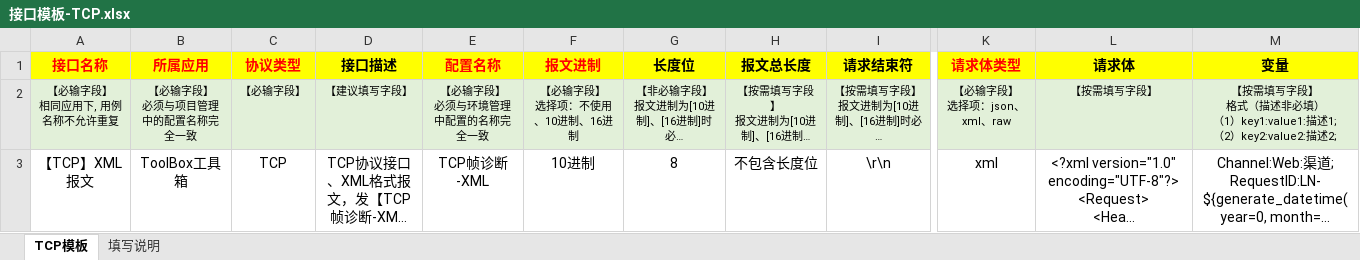
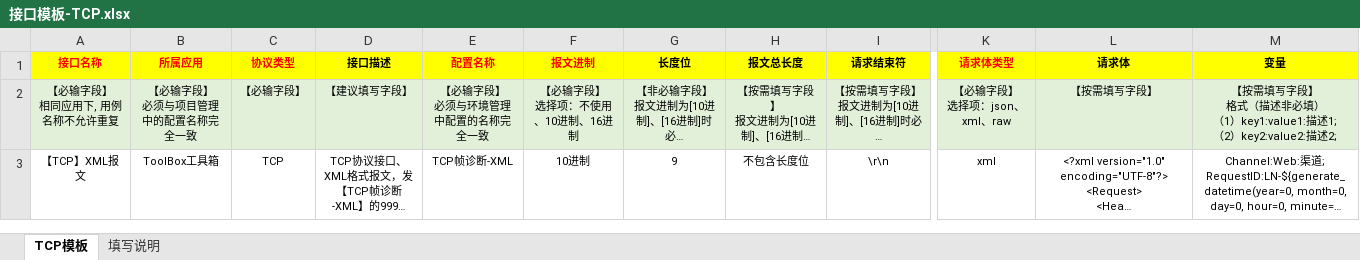
Before and after one commit to KKNOBUG/KeenRunner, an Excel workbook: backend/output/template/接口模板-TCP.xlsx, sheet TCP模板, drawn as a sheet; only a part is shown, gaps mark what is left out; long unchanged cells end in …; values as stored, in another font and other column widths than the file's, no borders; the diff covers the shown part only; the diff names each change by its address in the sheet, - before the commit and + after, or states it on an @@ line.

```diff
--- a/backend/output/template/接口模板-TCP.xlsx (sheet TCP模板)
+++ b/backend/output/template/接口模板-TCP.xlsx (sheet TCP模板)
@@ A1:M1 text size: smaller @@
@@ A3:I3 text size: smaller @@
-G3 (长度位): 8
+G3 (长度位): 9
@@ K3:M3 text size: smaller @@
```
Also changed, not shown: cell formats elsewhere in this sheet, sheet 填写说明, backend/output/template/接口模板-HTTP&TCP.xlsx, backend/output/template/接口模板-HTTP.xlsx.
